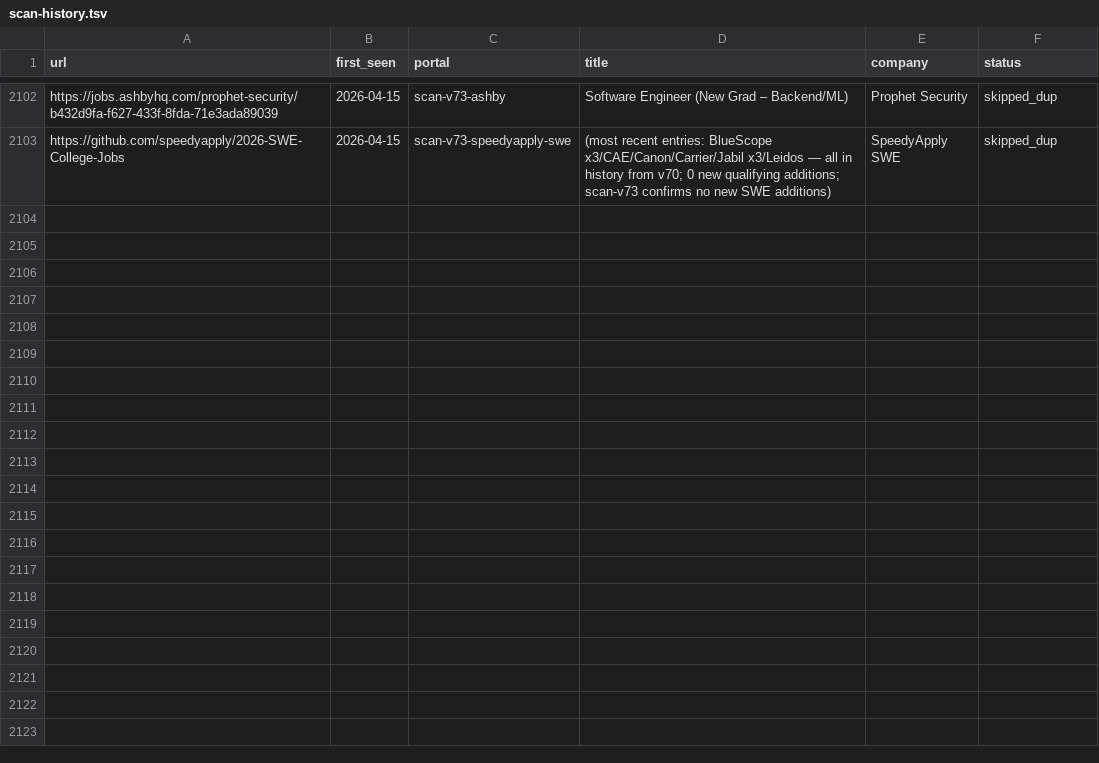
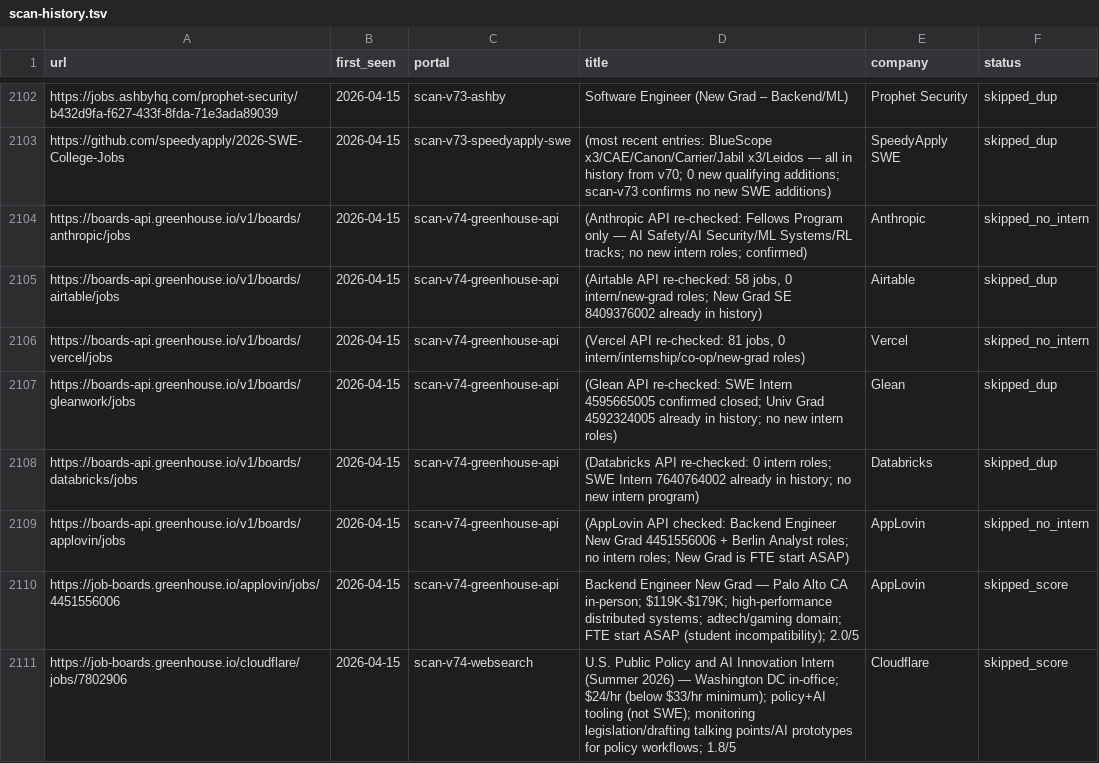
Before and after one commit to clmoon2/career-ops, a TSV file: data/scan-history.tsv, drawn as a sheet; only a part is shown, gaps mark what is left out; the diff covers the shown part only.

```diff
--- a/data/scan-history.tsv
+++ b/data/scan-history.tsv
@@ -2103 +2103,9 @@ https://jobs.ashbyhq.com/prophet-security/b432d9fa-f627-433f-8fda-71e3ada89039	2
 https://github.com/speedyapply/2026-SWE-College-Jobs	2026-04-15	scan-v73-speedyapply-swe	(most recent entries: BlueScope x3/CAE/Canon/Carrier/Jabil x3/Leidos — all in history from v70; 0 new qualifying additions; scan-v73 confirms no new SWE additions)	SpeedyApply SWE	skipped_dup
+https://boards-api.greenhouse.io/v1/boards/anthropic/jobs	2026-04-15	scan-v74-greenhouse-api	(Anthropic API re-checked: Fellows Program only — AI Safety/AI Security/ML Systems/RL tracks; no new intern roles; confirmed)	Anthropic	skipped_no_intern
+https://boards-api.greenhouse.io/v1/boards/airtable/jobs	2026-04-15	scan-v74-greenhouse-api	(Airtable API re-checked: 58 jobs, 0 intern/new-grad roles; New Grad SE 8409376002 already in history)	Airtable	skipped_dup
+https://boards-api.greenhouse.io/v1/boards/vercel/jobs	2026-04-15	scan-v74-greenhouse-api	(Vercel API re-checked: 81 jobs, 0 intern/internship/co-op/new-grad roles)	Vercel	skipped_no_intern
+https://boards-api.greenhouse.io/v1/boards/gleanwork/jobs	2026-04-15	scan-v74-greenhouse-api	(Glean API re-checked: SWE Intern 4595665005 confirmed closed; Univ Grad 4592324005 already in history; no new intern roles)	Glean	skipped_dup
+https://boards-api.greenhouse.io/v1/boards/databricks/jobs	2026-04-15	scan-v74-greenhouse-api	(Databricks API re-checked: 0 intern roles; SWE Intern 7640764002 already in history; no new intern program)	Databricks	skipped_dup
+https://boards-api.greenhouse.io/v1/boards/applovin/jobs	2026-04-15	scan-v74-greenhouse-api	(AppLovin API checked: Backend Engineer New Grad 4451556006 + Berlin Analyst roles; no intern roles; New Grad is FTE start ASAP)	AppLovin	skipped_no_intern
+https://job-boards.greenhouse.io/applovin/jobs/4451556006	2026-04-15	scan-v74-greenhouse-api	Backend Engineer New Grad — Palo Alto CA in-person; $119K-$179K; high-performance distributed systems; adtech/gaming domain; FTE start ASAP (student incompatibility); 2.0/5	AppLovin	skipped_score
+https://job-boards.greenhouse.io/cloudflare/jobs/7802906	2026-04-15	scan-v74-websearch	U.S. Public Policy and AI Innovation Intern (Summer 2026) — Washington DC in-office; $24/hr (below $33/hr minimum); policy+AI tooling (not SWE); monitoring legislation/drafting talking points/AI prototypes for policy workflows; 1.8/5	Cloudflare	skipped_score
```
Also changed, not shown: 7 added rows elsewhere in this file, 1 other file.
